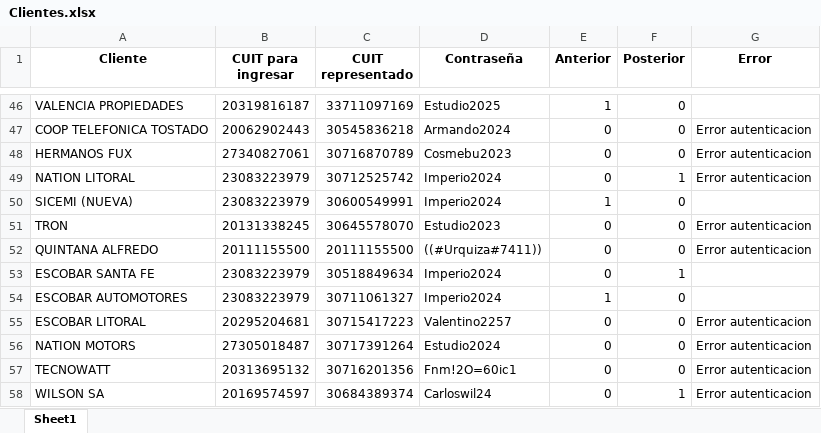
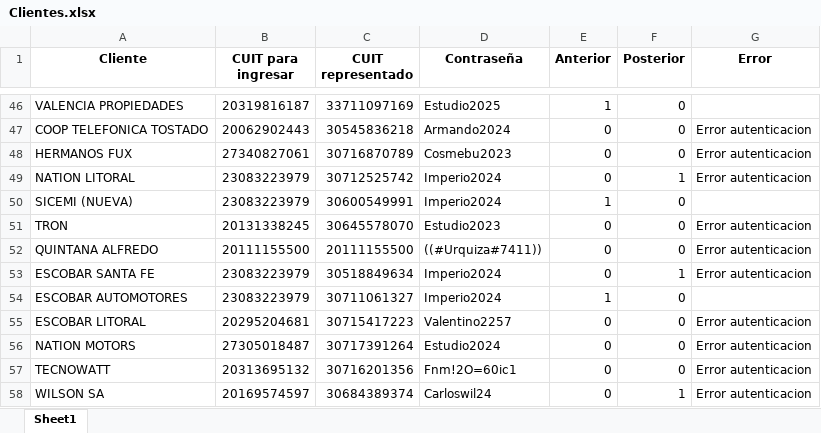
Before and after one commit to NachoZ2001/Control-laboral-351, an Excel workbook: Data/Clientes.xlsx, sheet Sheet1, drawn as a sheet; only a part is shown, gaps mark what is left out; values as stored, in another font and other column widths than the file's, no borders; the diff covers the shown part only; the diff names each change by its address in the sheet, - before the commit and + after, or states it on an @@ line.

```diff
--- a/Data/Clientes.xlsx (sheet Sheet1)
+++ b/Data/Clientes.xlsx (sheet Sheet1)
-G53 (Error): (empty)
+G53 (Error): Error autenticacion
```
Also changed, not shown: 7 edited cells elsewhere in this sheet, Data/deudas_clientes.xlsx, 1 other file.
